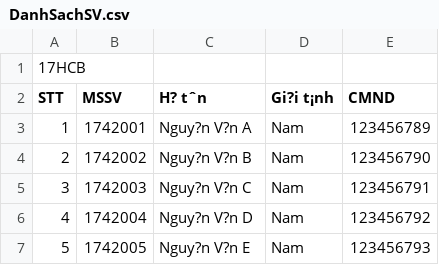
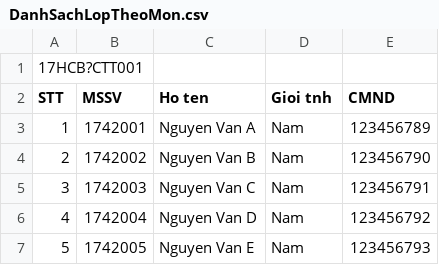
Before and after one commit to jonson42/LTUDJava-18HCB-18424044-BT1, a CSV file: DanhSachLopTheoMon.csv (was DanhSachSV.csv), drawn as a sheet; the diff names each change by its address in the sheet, - before the commit and + after, or states it on an @@ line.

```diff
--- a/DanhSachSV.csv
+++ b/DanhSachLopTheoMon.csv
-A1 (STT): 17HCB
+A1 (STT): 17HCB?CTT001
-C2: H? tˆn
+C2: Ho ten
-D2: Gi?i t¡nh
+D2: Gioi tnh
-C3 (Ho ten): Nguy?n V?n A
+C3 (Ho ten): Nguyen Van A
-C4 (Ho ten): Nguy?n V?n B
+C4 (Ho ten): Nguyen Van B
-C5 (Ho ten): Nguy?n V?n C
+C5 (Ho ten): Nguyen Van C
-C6 (Ho ten): Nguy?n V?n D
+C6 (Ho ten): Nguyen Van D
-C7 (Ho ten): Nguy?n V?n E
+C7 (Ho ten): Nguyen Van E
```
Also changed, not shown: BangDiem.csv, 3 other files.
